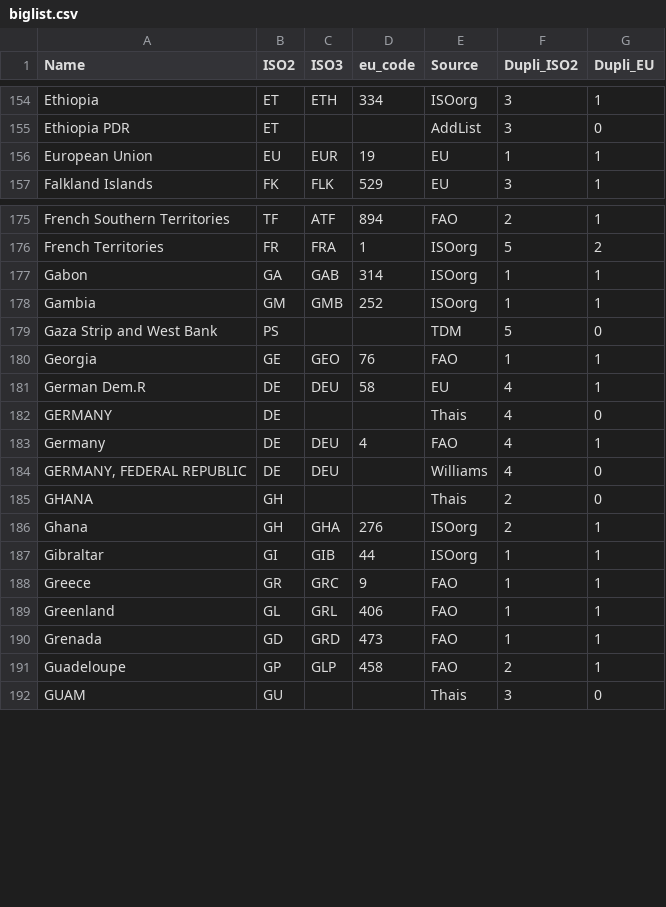
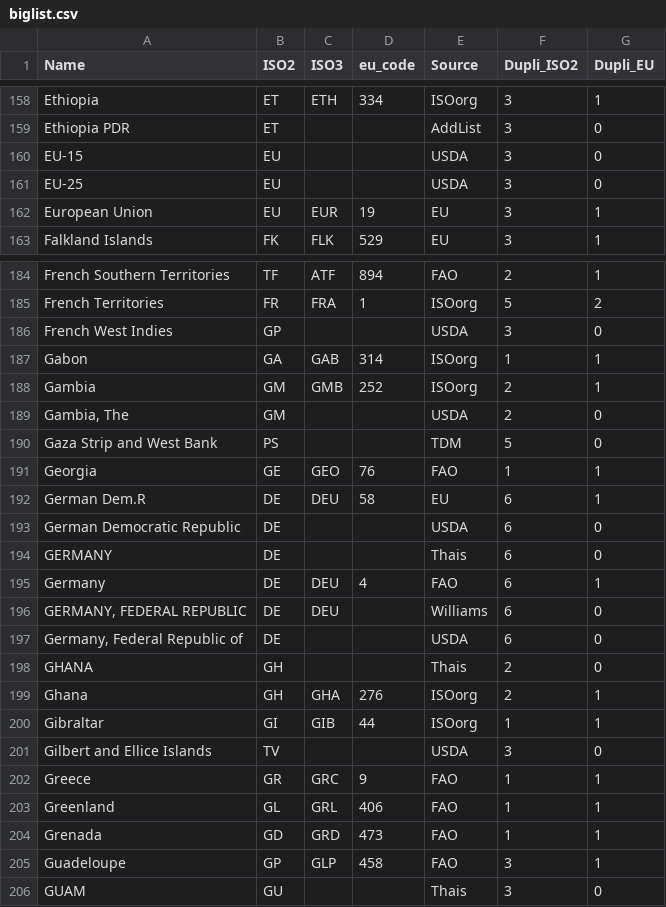
Before and after one commit to hoolio61/data, a CSV file: biglist.csv, drawn as a sheet; only a part is shown, gaps mark what is left out; the diff covers the shown part only.

Commit message:
Add files via upload

```diff
--- a/biglist.csv
+++ b/biglist.csv
@@ -155,3 +159,5 @@ Ethiopia,ET,ETH,334,ISOorg,3,1
 Ethiopia PDR,ET,,,AddList,3,0
-European Union,EU,EUR,19,EU,1,1
+EU-15,EU,,,USDA,3,0
+EU-25,EU,,,USDA,3,0
+European Union,EU,EUR,19,EU,3,1
 Falkland Islands,FK,FLK,529,EU,3,1
@@ -176,10 +185,14 @@ French Southern Territories,TF,ATF,894,FAO,2,1
 French Territories,FR,FRA,1,ISOorg,5,2
+French West Indies,GP,,,USDA,3,0
 Gabon,GA,GAB,314,ISOorg,1,1
-Gambia,GM,GMB,252,ISOorg,1,1
+Gambia,GM,GMB,252,ISOorg,2,1
+"Gambia, The",GM,,,USDA,2,0
 Gaza Strip and West Bank,PS,,,TDM,5,0
 Georgia,GE,GEO,76,FAO,1,1
-German Dem.R,DE,DEU,58,EU,4,1
-GERMANY,DE,,,Thais,4,0
-Germany,DE,DEU,4,FAO,4,1
-"GERMANY, FEDERAL REPUBLIC",DE,DEU,,Williams,4,0
+German Dem.R,DE,DEU,58,EU,6,1
+German Democratic Republic,DE,,,USDA,6,0
+GERMANY,DE,,,Thais,6,0
+Germany,DE,DEU,4,FAO,6,1
+"GERMANY, FEDERAL REPUBLIC",DE,DEU,,Williams,6,0
+"Germany, Federal Republic of",DE,,,USDA,6,0
 GHANA,GH,,,Thais,2,0
@@ -187,2 +200,3 @@ Ghana,GH,GHA,276,ISOorg,2,1
 Gibraltar,GI,GIB,44,ISOorg,1,1
+Gilbert and Ellice Islands,TV,,,USDA,3,0
 Greece,GR,GRC,9,FAO,1,1
@@ -190,3 +204,3 @@ Greenland,GL,GRL,406,FAO,1,1
 Grenada,GD,GRD,473,FAO,1,1
-Guadeloupe,GP,GLP,458,FAO,2,1
+Guadeloupe,GP,GLP,458,FAO,3,1
 GUAM,GU,,,Thais,3,0
```
Also changed, not shown: 16 added rows and 55 edited cells elsewhere in this file.
